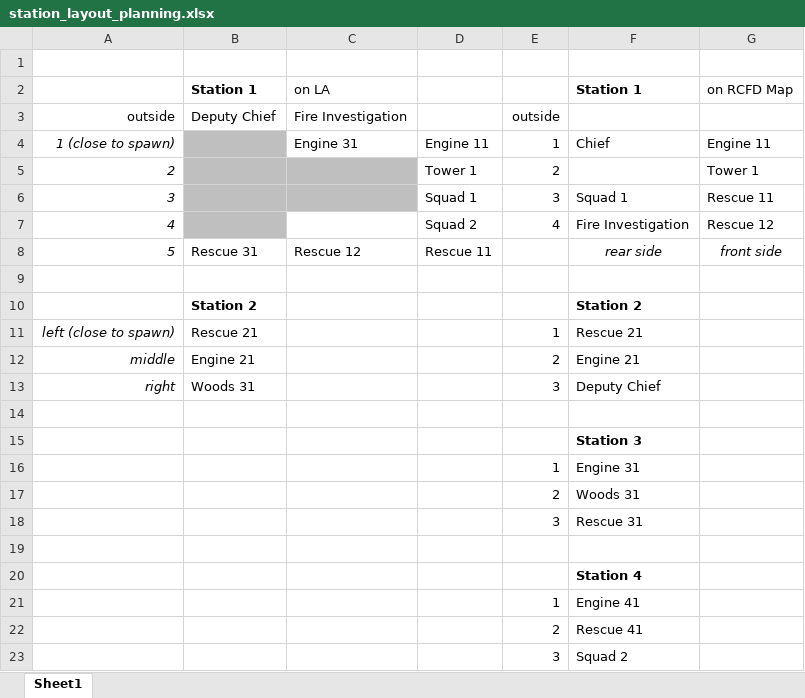
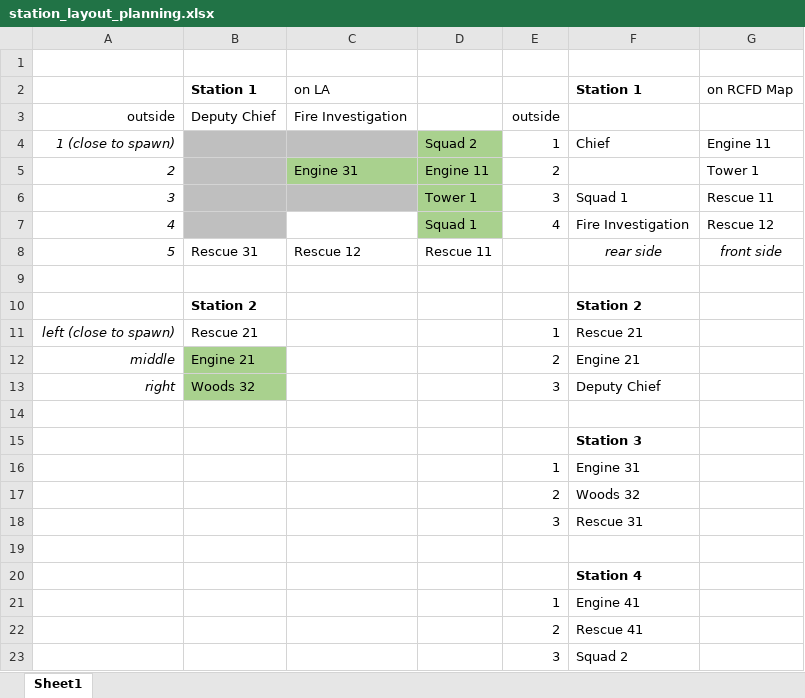
Before and after one commit to Iloveoldschool/emeg4, an Excel workbook: 01 Misc Modding Files/station_layout_planning.xlsx, sheet Sheet1, drawn as a sheet; values as stored, in another font and other column widths than the file's, no borders; the diff names each change by its address in the sheet, - before the commit and + after, or states it on an @@ line.

Commit message:
adjusted woods, both squads

```diff
--- a/01 Misc Modding Files/station_layout_planning.xlsx (sheet Sheet1)
+++ b/01 Misc Modding Files/station_layout_planning.xlsx (sheet Sheet1)
-C4: Engine 31
+C4: (empty)
-C4 fill: none
+C4 fill: #BFBFBF
-D4: Engine 11
+D4: Squad 2
-D4:D7 fill: none
+D4:D7 fill: #A9D18E
-C5: (empty)
+C5: Engine 31
-C5 fill: #BFBFBF
+C5 fill: #A9D18E
-D5: Tower 1
+D5: Engine 11
-D6: Squad 1
+D6: Tower 1
-D7: Squad 2
+D7: Squad 1
-B12:B13 fill: none
+B12:B13 fill: #A9D18E
-B13: Woods 31
+B13: Woods 32
-F17: Woods 31
+F17: Woods 32
```
Also changed, not shown: 1 other file.
